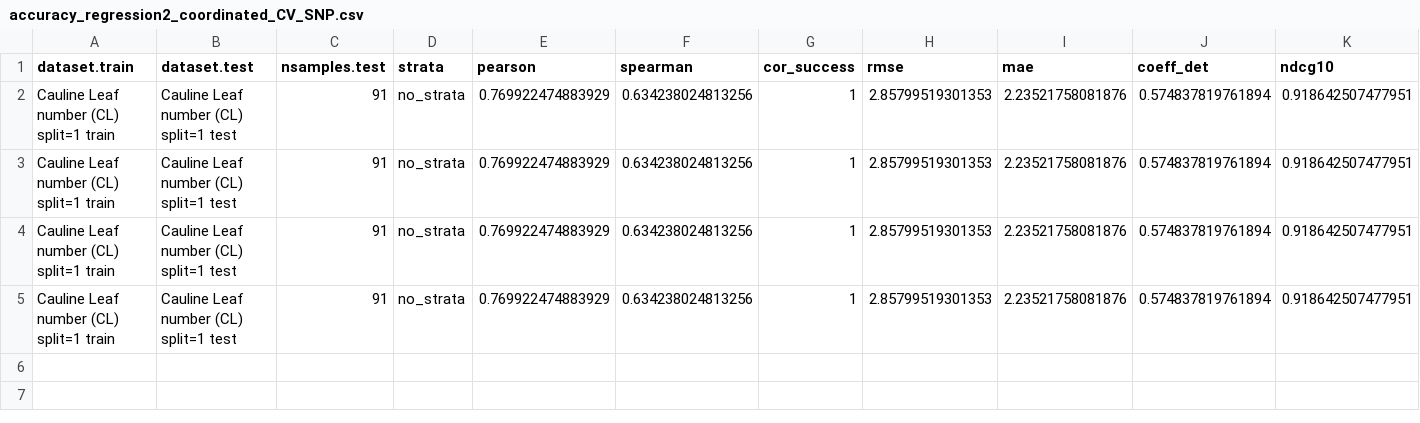
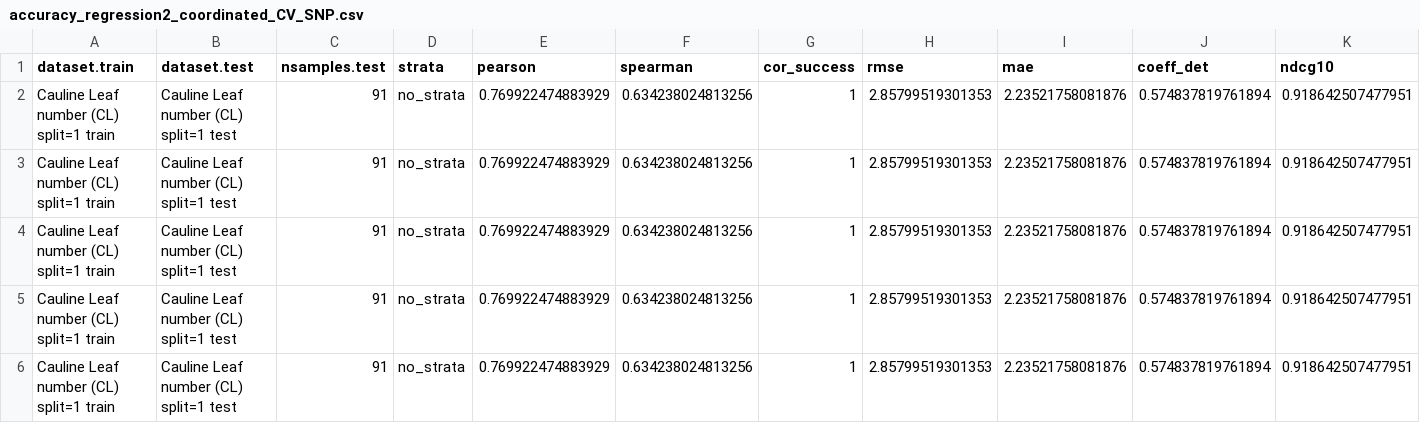
Before and after one commit to ne1s0n/crea-za_2024_geno_pheno_arabidopsis, a CSV file: results/accuracy_regression2_coordinated_CV_SNP.csv, drawn as a sheet; only a part is shown; rows hold the shown columns only; the diff names each change by its address in the sheet, - before the commit and + after, or states it on an @@ line.

Commit message:
automatic push of regression results

```diff
--- a/results/accuracy_regression2_coordinated_CV_SNP.csv
+++ b/results/accuracy_regression2_coordinated_CV_SNP.csv
+row 6: Cauline Leaf number (CL) split=1 train | Cauline Leaf number (CL) split=1 test | 91 | no_strata | 0.769922474883929 | 0.634238024813256 | 1 | 2.85799519301353 | 2.23521758081876 | 0.574837819761894 | 0.918642507477951
```
